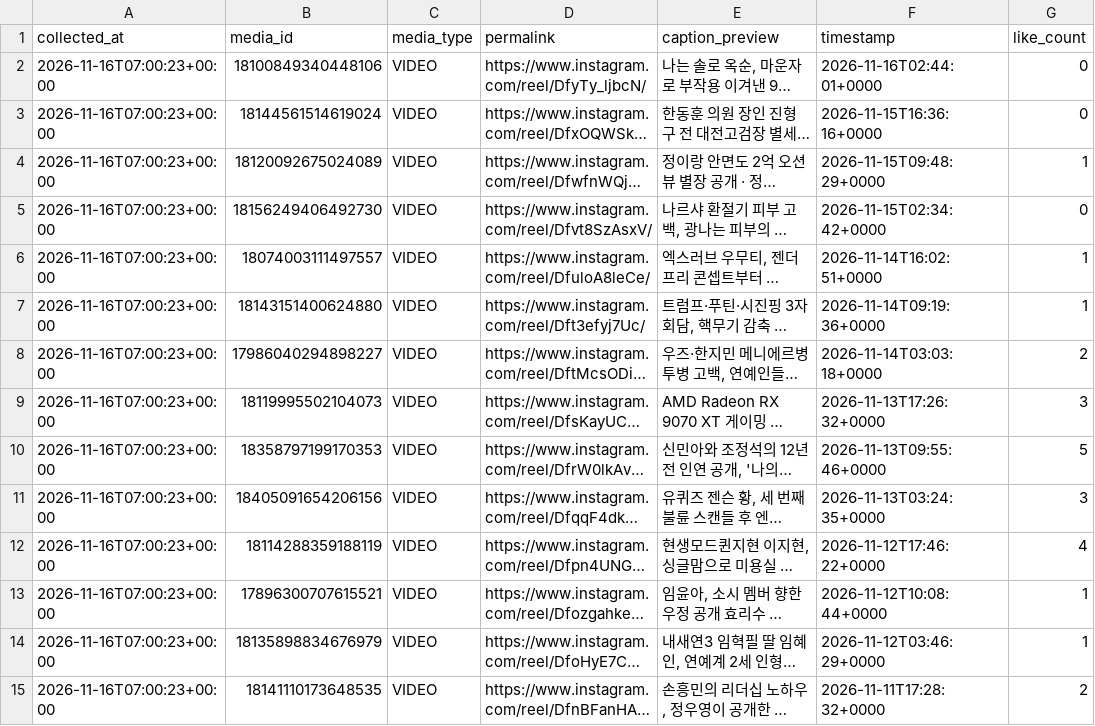
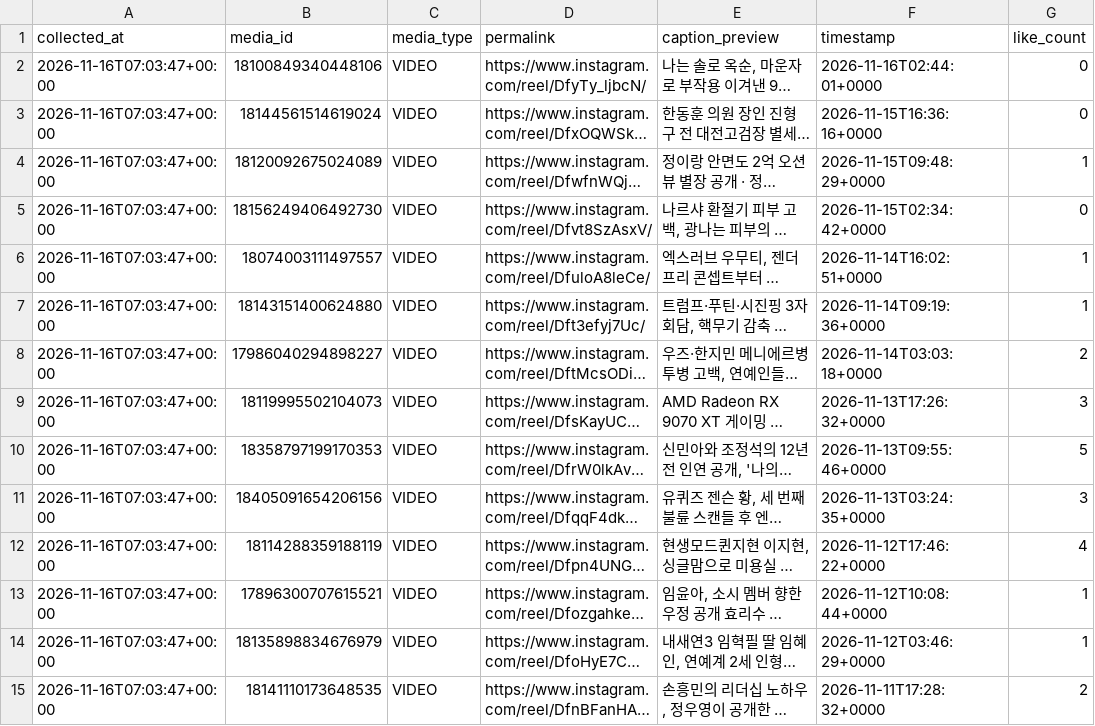
Before and after one commit to a87330815/issue-reels, a CSV file: data/insights.csv, drawn as a sheet; only a part is shown; long unchanged cells end in …; the diff covers the shown part only; the diff names each change by its address in the sheet, - before the commit and + after, or states it on an @@ line.

```diff
--- a/data/insights.csv
+++ b/data/insights.csv
-A2:A15 (collected_at): 2026-11-16T07:00:23+00:00
+A2:A15 (collected_at): 2026-11-16T07:03:47+00:00
```
Also changed, not shown: 27 edited cells elsewhere in this file.
